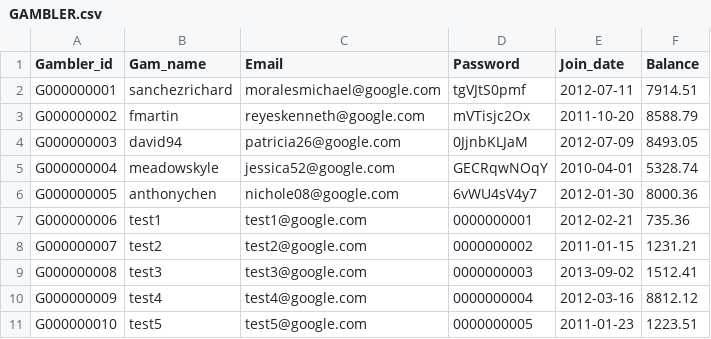
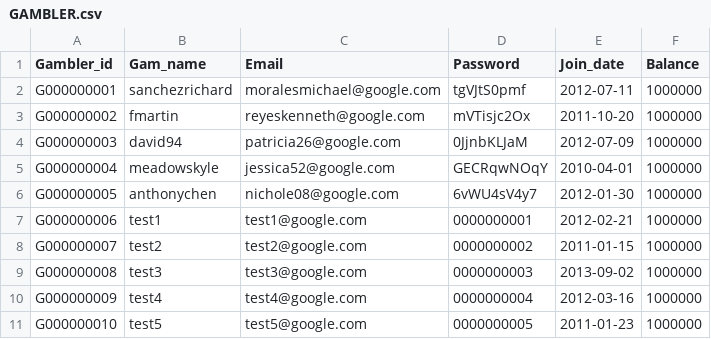
Before and after one commit to RiceTooCold/OIN, a CSV file: Tables/GAMBLER.csv, drawn as a sheet.

```diff
--- a/Tables/GAMBLER.csv
+++ b/Tables/GAMBLER.csv
@@ -1,11 +1,11 @@
 Gambler_id,Gam_name,Email,Password,Join_date,Balance
-G000000001,sanchezrichard,moralesmichael@google.com,tgVJtS0pmf,2012-07-11,7914.51
-G000000002,fmartin,reyeskenneth@google.com,mVTisjc2Ox,2011-10-20,8588.79
-G000000003,david94,patricia26@google.com,0JjnbKLJaM,2012-07-09,8493.05
-G000000004,meadowskyle,jessica52@google.com,GECRqwNOqY,2010-04-01,5328.74
-G000000005,anthonychen,nichole08@google.com,6vWU4sV4y7,2012-01-30,8000.36
-G000000006,test1,test1@google.com,0000000001,2012-02-21,735.36
-G000000007,test2,test2@google.com,0000000002,2011-01-15,1231.21
-G000000008,test3,test3@google.com,0000000003,2013-09-02,1512.41
-G000000009,test4,test4@google.com,0000000004,2012-03-16,8812.12
-G000000010,test5,test5@google.com,0000000005,2011-01-23,1223.51
+G000000001,sanchezrichard,moralesmichael@google.com,tgVJtS0pmf,2012-07-11,1000000
+G000000002,fmartin,reyeskenneth@google.com,mVTisjc2Ox,2011-10-20,1000000
+G000000003,david94,patricia26@google.com,0JjnbKLJaM,2012-07-09,1000000
+G000000004,meadowskyle,jessica52@google.com,GECRqwNOqY,2010-04-01,1000000
+G000000005,anthonychen,nichole08@google.com,6vWU4sV4y7,2012-01-30,1000000
+G000000006,test1,test1@google.com,0000000001,2012-02-21,1000000
+G000000007,test2,test2@google.com,0000000002,2011-01-15,1000000
+G000000008,test3,test3@google.com,0000000003,2013-09-02,1000000
+G000000009,test4,test4@google.com,0000000004,2012-03-16,1000000
+G000000010,test5,test5@google.com,0000000005,2011-01-23,1000000
```
Also changed, not shown: Tables/BET_ODDS_RECORD.csv, 5 other files.
